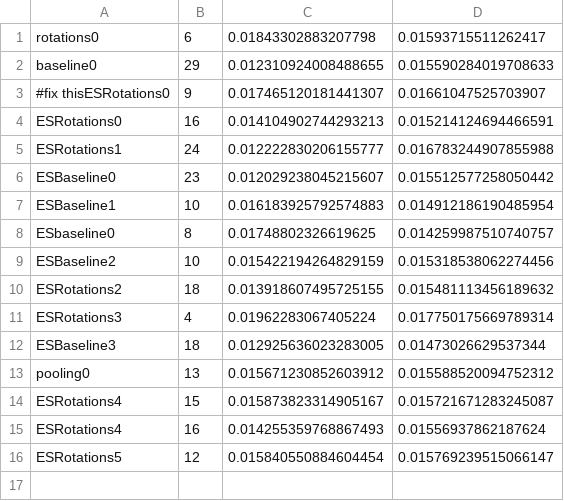
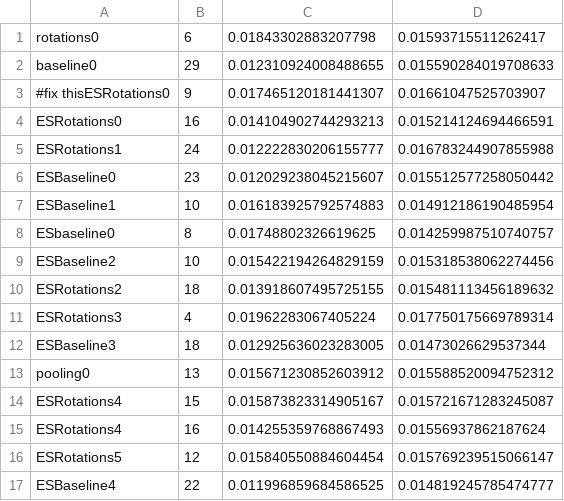
Before and after one commit to fmcnallyi3/icetop-cnn, a CSV file: models/results.csv, drawn as a sheet.

Commit message:
trained a cutoff baseline model

```diff
--- a/models/results.csv
+++ b/models/results.csv
@@ -16 +16,2 @@ ESRotations4,16,0.014255359768867493,0.01556937862187624
 ESRotations5,12,0.015840550884604454,0.015769239515066147
+ESBaseline4,22,0.011996859684586525,0.014819245785474777
```
Also changed, not shown: 10 other files.
